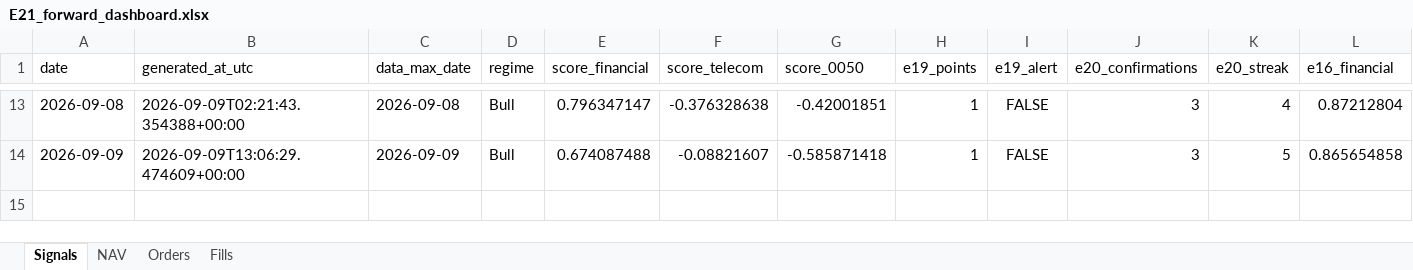
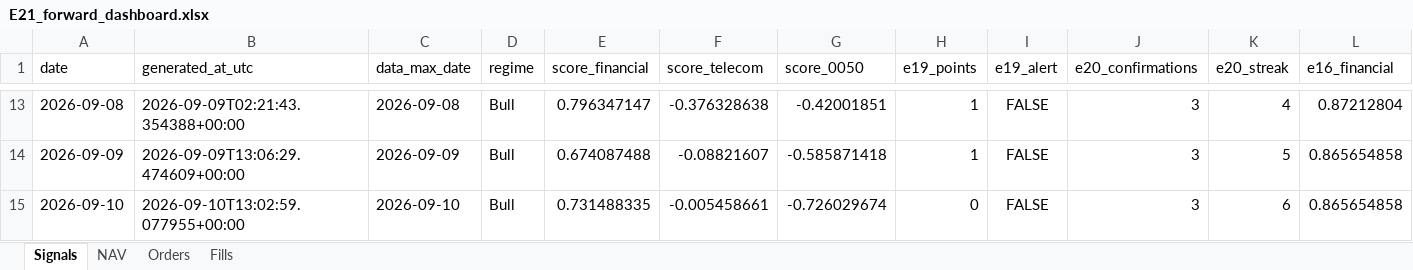
Before and after one commit to megasoma12002/v412d-data-bridge, an Excel workbook: forward/e21/E21_forward_dashboard.xlsx, sheet Signals, drawn as a sheet; only a part is shown, gaps mark what is left out; values as stored, in another font and other column widths than the file's, no borders; rows hold the shown columns only; the diff names each change by its address in the sheet, - before the commit and + after, or states it on an @@ line.

```diff
--- a/forward/e21/E21_forward_dashboard.xlsx (sheet Signals)
+++ b/forward/e21/E21_forward_dashboard.xlsx (sheet Signals)
+row 15: 2026-09-10 | 2026-09-10T13:02:59.077955+00:00 | 2026-09-10 | Bull | 0.731488335 | -0.005458661 | -0.726029674 | 0 | FALSE | 3 | 6 | 0.865654858
```
Also changed, not shown: sheet NAV, 41 other files.
